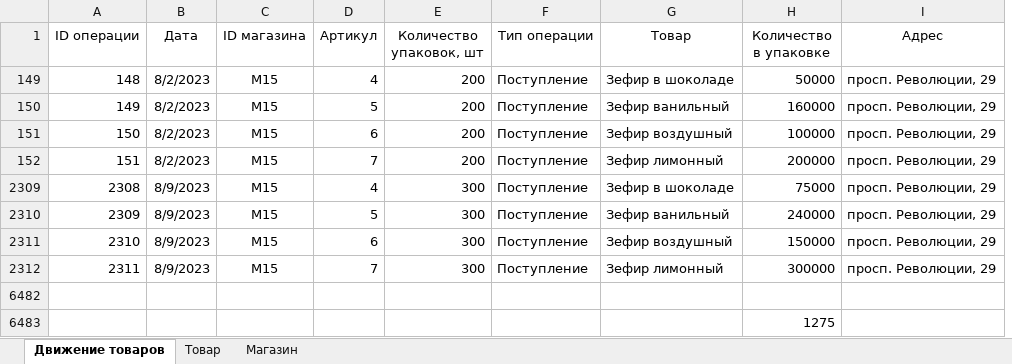
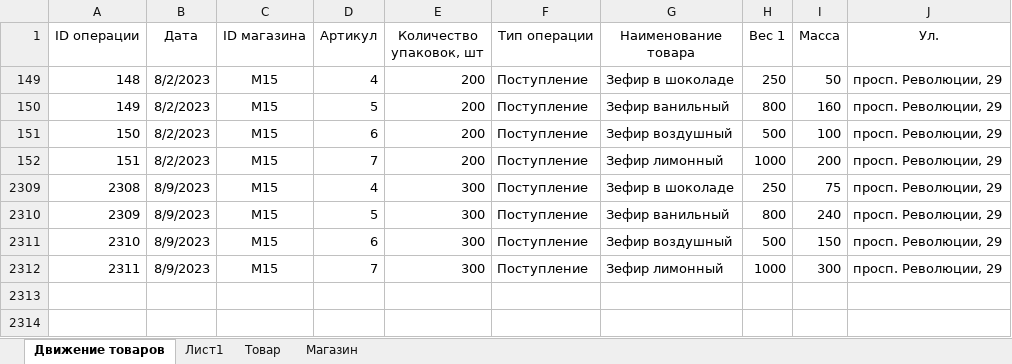
Before and after one commit to Grigoriy1988/EGE, an Excel workbook: Варианты/2 вариант/03/3.xlsx, sheet Движение товаров, drawn as a sheet; values as stored, in another font and other column widths than the file's, no borders; removed rows and columns are numbered as before the commit, all else as after; the diff names each change by its address in the sheet, - before the commit and + after, or states it on an @@ line.

```diff
--- a/Варианты/2 вариант/03/3.xlsx (sheet Движение товаров)
+++ b/Варианты/2 вариант/03/3.xlsx (sheet Движение товаров)
+sheet tab: Лист1
-column H (Количество в упаковке), rows 149-2312: 50000 | 160000 | 100000 | 200000 | 75000 | 240000 | 150000 | 300000
+column H (Вес 1), rows 149-2312: 250 | 800 | 500 | 1000 | 250 | 800 | 500 | 1000
+column I (Масса), rows 149-2312: 50 | 160 | 100 | 200 | 75 | 240 | 150 | 300
-G1: Товар
+G1: Наименование товара
-J1: Адрес
+J1: Ул.
-row 6482: (empty)
-row 6483:  |  |  |  |  |  |  | 1275
```
Also changed, not shown: hidden cells, 1 other file.
